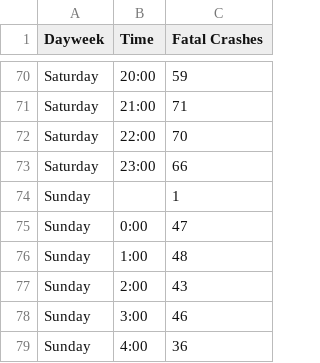
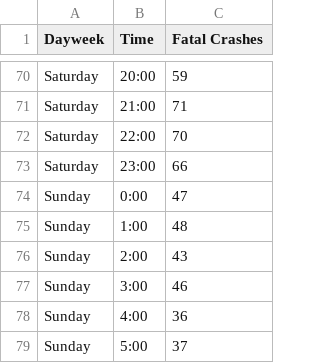
Before and after one commit to ZebraBerry/FIT3179Visualisation2, a CSV file: data/DayTimeFatalCrashes.csv, drawn as a sheet; only a part is shown, gaps mark what is left out; the shorter side is filled out with more unchanged rows; the diff names each change by its address in the sheet, - before the commit and + after, or states it on an @@ line.

Commit message:
Update DayTimeFatalCrashes.csv

```diff
--- a/data/DayTimeFatalCrashes.csv
+++ b/data/DayTimeFatalCrashes.csv
-row 74: Sunday |  | 1
```
